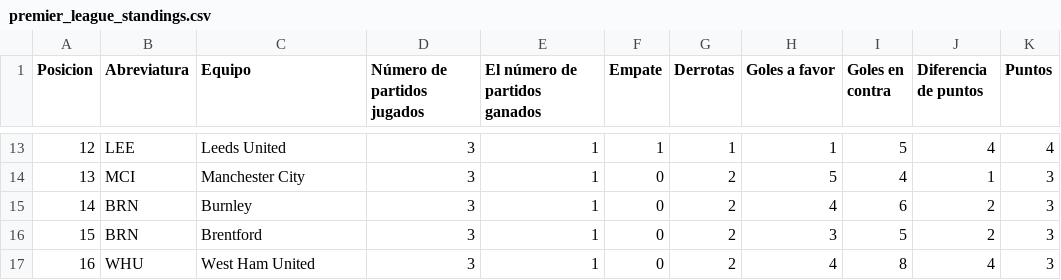
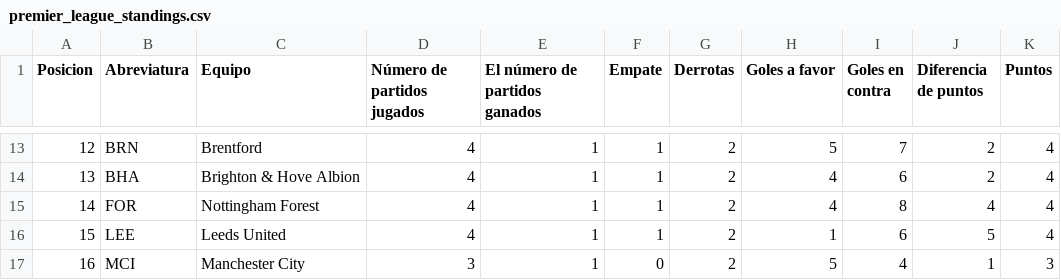
Before and after one commit to AndresPlazas19931504/scrapper-deportes-devops, a CSV file: data/premier_league_standings.csv, drawn as a sheet; only a part is shown, gaps mark what is left out; the diff covers the shown part only.

```diff
--- a/data/premier_league_standings.csv
+++ b/data/premier_league_standings.csv
@@ -13,5 +13,5 @@ Posicion,Abreviatura,Equipo,Número de partidos jugados,El número de partidos g
-12,LEE,Leeds United,3,1,1,1,1,5,4,4
-13,MCI,Manchester City,3,1,0,2,5,4,1,3
-14,BRN,Burnley,3,1,0,2,4,6,2,3
-15,BRN,Brentford,3,1,0,2,3,5,2,3
-16,WHU,West Ham United,3,1,0,2,4,8,4,3
+12,BRN,Brentford,4,1,1,2,5,7,2,4
+13,BHA,Brighton & Hove Albion,4,1,1,2,4,6,2,4
+14,FOR,Nottingham Forest,4,1,1,2,4,8,4,4
+15,LEE,Leeds United,4,1,1,2,1,6,5,4
+16,MCI,Manchester City,3,1,0,2,5,4,1,3
```
Also changed, not shown: 100 edited cells elsewhere in this file.
